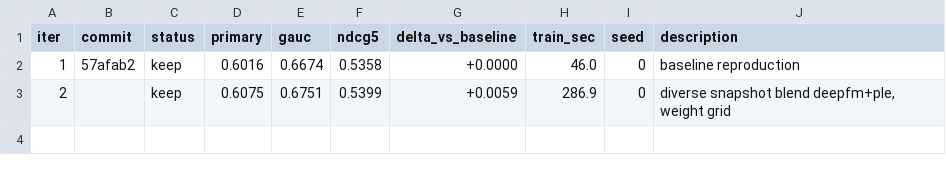
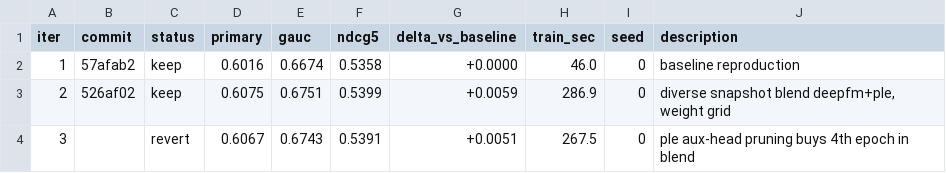
Before and after one commit to richelsalim/milk, a TSV file: results.tsv, drawn as a sheet.

Commit message:
iter 3: ple aux-head pruning buys 4th epoch in blend (primary=0.6067)

```diff
--- a/results.tsv
+++ b/results.tsv
@@ -2,2 +2,3 @@ iter	commit	status	primary	gauc	ndcg5	delta_vs_baseline	train_sec	seed	descripti
 1	57afab2	keep	0.6016	0.6674	0.5358	+0.0000	46.0	0	baseline reproduction
-2		keep	0.6075	0.6751	0.5399	+0.0059	286.9	0	diverse snapshot blend deepfm+ple, weight grid
+2	526af02	keep	0.6075	0.6751	0.5399	+0.0059	286.9	0	diverse snapshot blend deepfm+ple, weight grid
+3		revert	0.6067	0.6743	0.5391	+0.0051	267.5	0	ple aux-head pruning buys 4th epoch in blend
```
Also changed, not shown: 5 other files.
